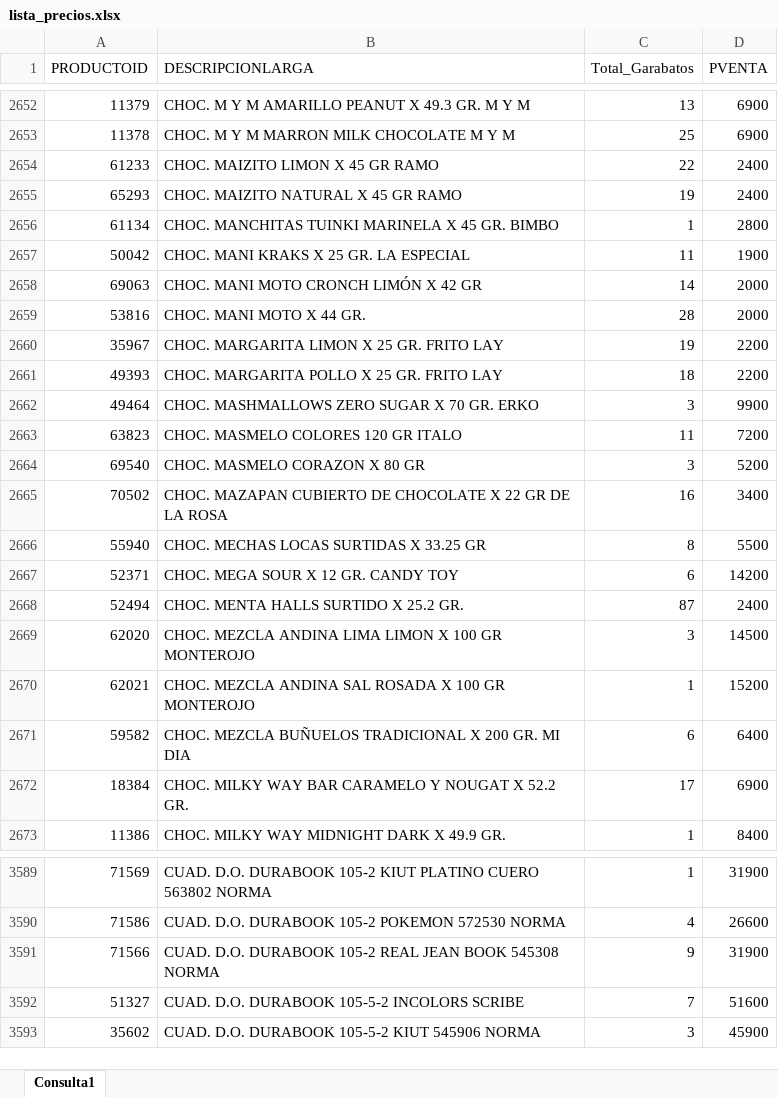
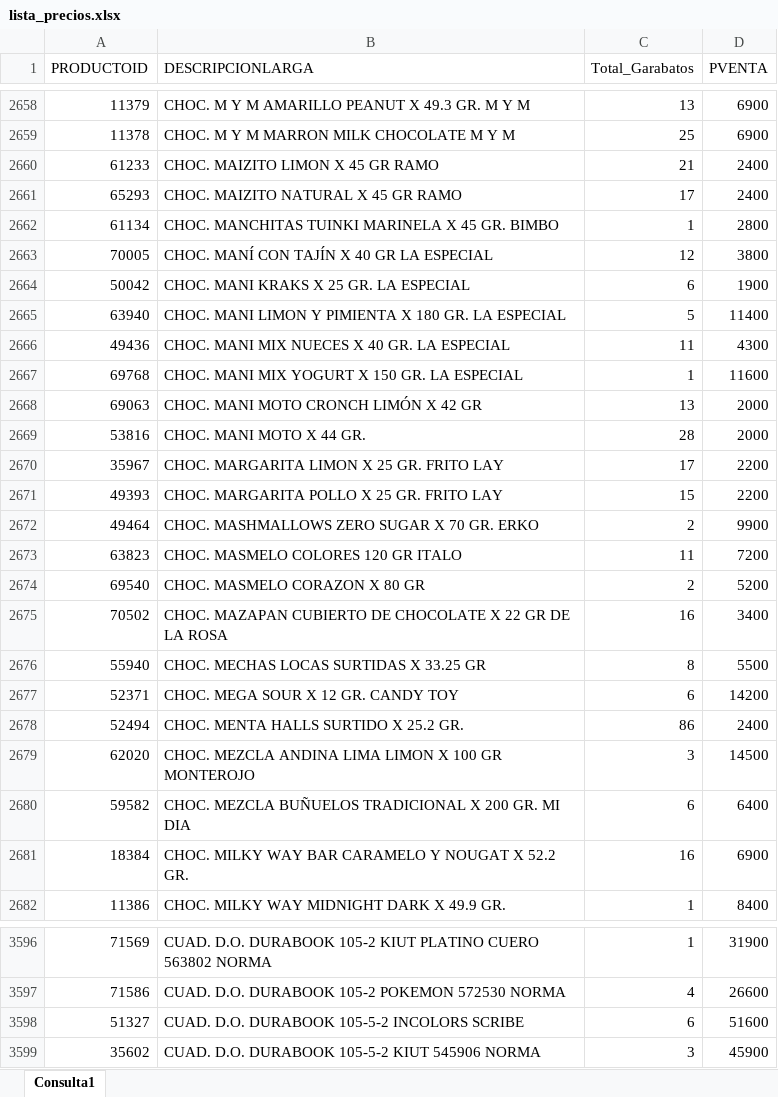
Before and after one commit to GarabatosOscar/lista-de-productos, an Excel workbook: lista_precios.xlsx, sheet Consulta1, drawn as a sheet; only a part is shown, gaps mark what is left out; values as stored, in another font and other column widths than the file's, no borders; table styles not drawn; removed rows and columns are numbered as before the commit, all else as after; the diff covers the shown part only; the diff names each change by its address in the sheet, - before the commit and + after, or states it on an @@ line.

```diff
--- a/lista_precios.xlsx (sheet Consulta1)
+++ b/lista_precios.xlsx (sheet Consulta1)
-C2660 (Total_Garabatos): 22
+C2660 (Total_Garabatos): 21
-C2661 (Total_Garabatos): 19
+C2661 (Total_Garabatos): 17
+row 2663: 70005 | CHOC. MANÍ CON TAJÍN X 40 GR LA ESPECIAL | 12 | 3800
-C2664 (Total_Garabatos): 11
+C2664 (Total_Garabatos): 6
+row 2665: 63940 | CHOC. MANI LIMON Y PIMIENTA X 180 GR. LA ESPECIAL | 5 | 11400
+row 2666: 49436 | CHOC. MANI MIX NUECES X 40 GR. LA ESPECIAL | 11 | 4300
+row 2667: 69768 | CHOC. MANI MIX YOGURT X 150 GR. LA ESPECIAL | 1 | 11600
-C2668 (Total_Garabatos): 14
+C2668 (Total_Garabatos): 13
-C2670 (Total_Garabatos): 19
+C2670 (Total_Garabatos): 17
-C2671 (Total_Garabatos): 18
+C2671 (Total_Garabatos): 15
-C2672 (Total_Garabatos): 3
+C2672 (Total_Garabatos): 2
-C2674 (Total_Garabatos): 3
+C2674 (Total_Garabatos): 2
-C2678 (Total_Garabatos): 87
+C2678 (Total_Garabatos): 86
-row 2670: 62021 | CHOC. MEZCLA ANDINA SAL ROSADA X 100 GR MONTEROJO | 1 | 15200
-C2681 (Total_Garabatos): 17
+C2681 (Total_Garabatos): 16
-row 3591: 71566 | CUAD. D.O. DURABOOK 105-2 REAL JEAN BOOK 545308 NORMA | 9 | 31900
-C3598 (Total_Garabatos): 7
+C3598 (Total_Garabatos): 6
```
Also changed, not shown: 42 added rows, 37 removed rows and 1441 edited cells elsewhere in this sheet.
